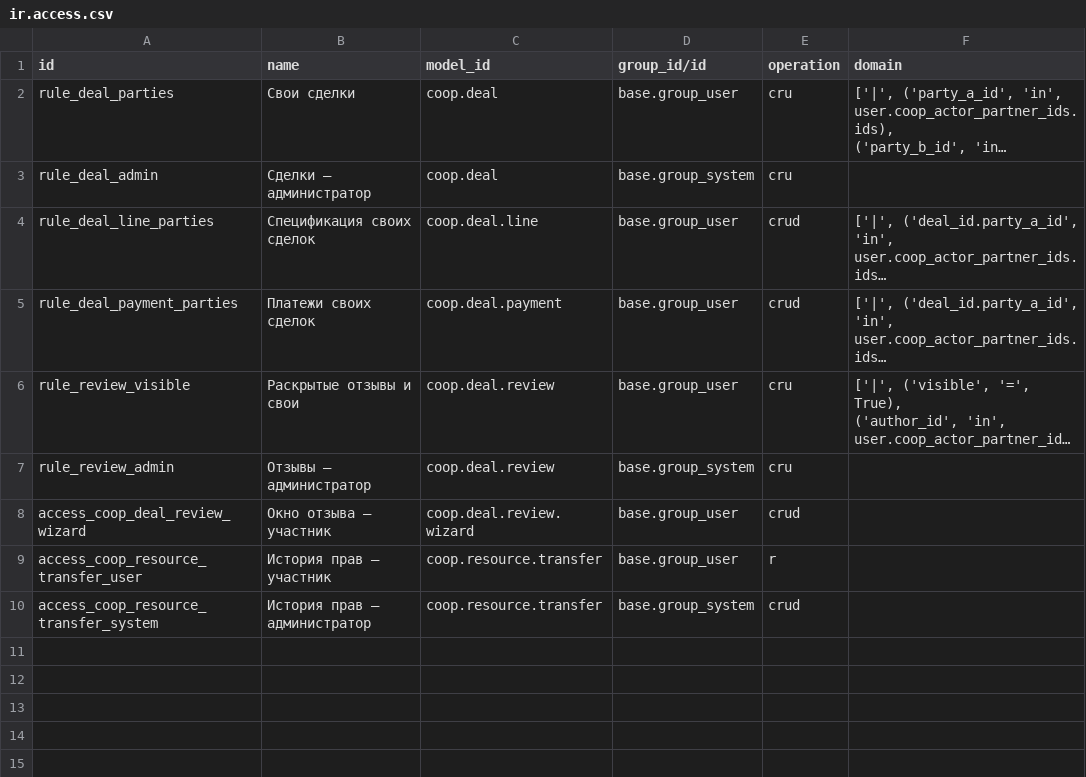
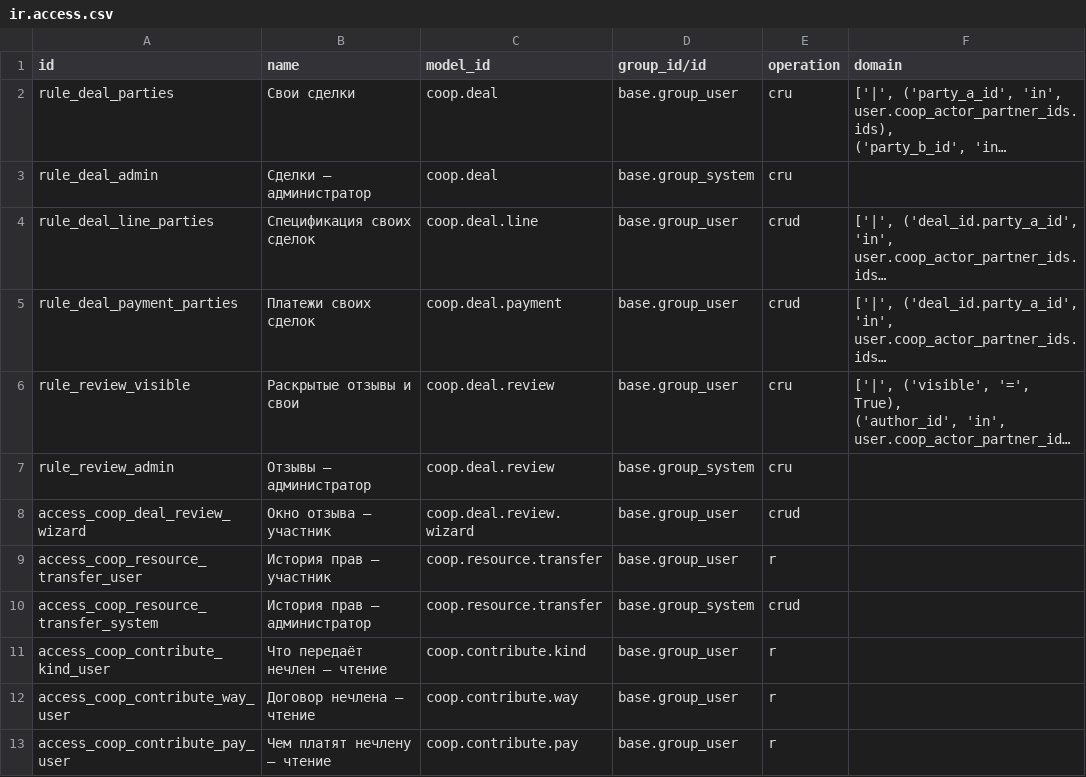
Before and after one commit to daocooptech/dao-cooptech-odoo, a CSV file: coop_deals/security/ir.access.csv, drawn as a sheet; long unchanged cells end in ….

```diff
--- a/coop_deals/security/ir.access.csv
+++ b/coop_deals/security/ir.access.csv
@@ -22 +22,4 @@ access_coop_resource_transfer_user,История прав — участник,
 access_coop_resource_transfer_system,История прав — администратор,coop.resource.transfer,base.group_system,crud,
+access_coop_contribute_kind_user,Что передаёт нечлен — чтение,coop.contribute.kind,base.group_user,r,
+access_coop_contribute_way_user,Договор нечлена — чтение,coop.contribute.way,base.group_user,r,
+access_coop_contribute_pay_user,Чем платят нечлену — чтение,coop.contribute.pay,base.group_user,r,
```
Also changed, not shown: 11 other files.
